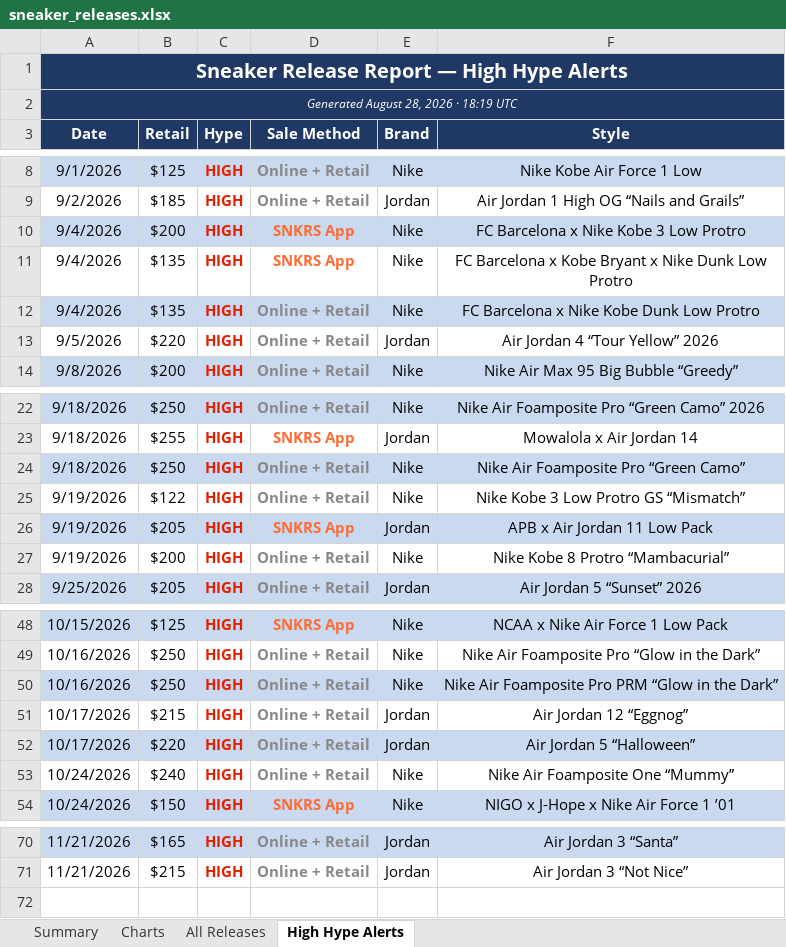
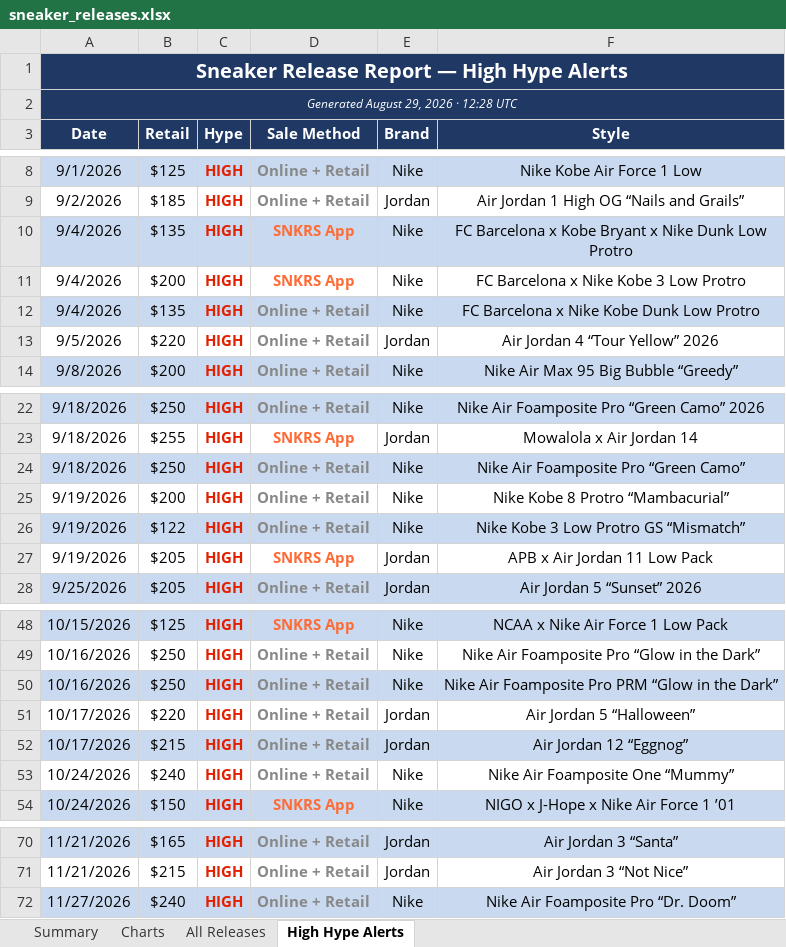
Before and after one commit to lordnader2002-sudo/Shoe-Tracker-v2, an Excel workbook: docs/data/sneaker_releases.xlsx, sheet High Hype Alerts, drawn as a sheet; only a part is shown, gaps mark what is left out; values as stored, in another font and other column widths than the file's, no borders; addresses are those after the commit; the diff names each change by its address in the sheet, - before the commit and + after, or states it on an @@ line.

```diff
--- a/docs/data/sneaker_releases.xlsx (sheet High Hype Alerts)
+++ b/docs/data/sneaker_releases.xlsx (sheet High Hype Alerts)
-A2 (Date): Generated August 28, 2026 · 18:19 UTC
+A2 (Date): Generated August 29, 2026 · 12:28 UTC
@@ row 11 moved to row 10: 9/4/2026 @@
-A11:F11 fill: #C9D9EF
+A11:F11 fill: none
@@ row 27 moved to row 25: 9/19/2026 @@
-A26:F26 fill: none
+A26:F26 fill: #C9D9EF
-A27:F27 fill: #C9D9EF
+A27:F27 fill: none
@@ row 52 moved to row 51: 10/17/2026 @@
-A52:F52 fill: none
+A52:F52 fill: #C9D9EF
+row 72: 11/27/2026 | $240 | HIGH | Online + Retail | Nike | Nike Air Foamposite Pro “Dr. Doom”
```
Also changed, not shown: sheet Summary, sheet All Releases, sheet Charts, charts or pictures, reports/sneaker_releases.xlsx, 1 other file.
